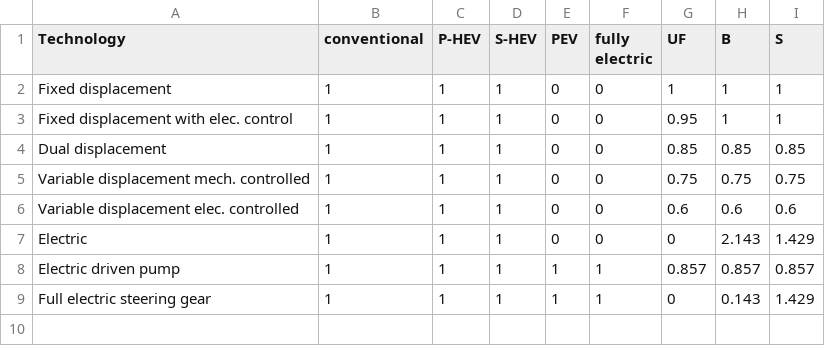
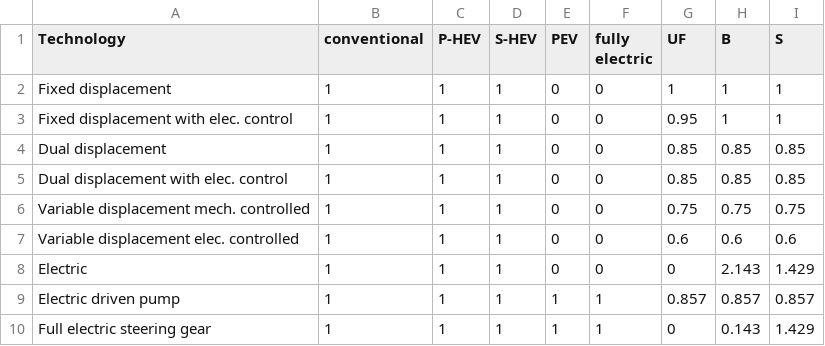
Before and after one commit to tanawadeatharva/BharatVECTO, a CSV file: VectoCore/VectoCore/Resources/Declaration/VAUX/SP-Tech.csv, drawn as a sheet; the diff names each change by its address in the sheet, - before the commit and + after, or states it on an @@ line.

Commit message:
added dummy values dual displacement with elec. control in sp-tech csv

```diff
--- a/VectoCore/VectoCore/Resources/Declaration/VAUX/SP-Tech.csv
+++ b/VectoCore/VectoCore/Resources/Declaration/VAUX/SP-Tech.csv
+row 5: Dual displacement with elec. control | 1 | 1 | 1 | 0 | 0 | 0.85 | 0.85 | 0.85
```
Also changed, not shown: 1 other file.
